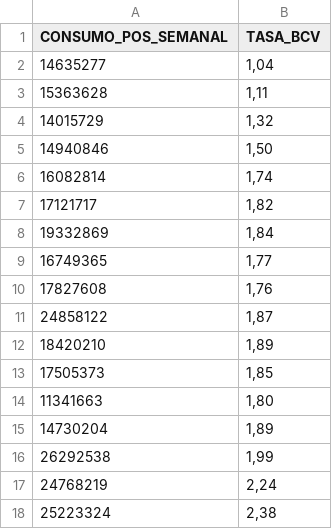
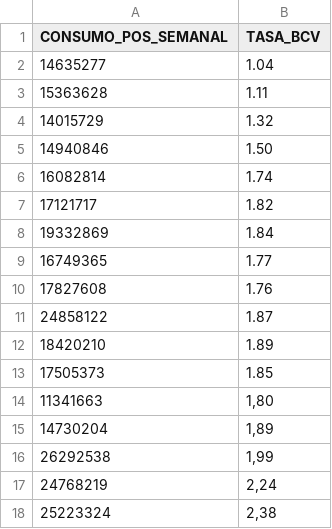
Before and after one commit to prodriguezl1998/Riesgo2_proyecto1, a CSV file: consumo_pos_semanal.csv, drawn as a sheet; only a part is shown.

Commit message:
Update consumo_pos_semanal.csv

```diff
--- a/consumo_pos_semanal.csv
+++ b/consumo_pos_semanal.csv
@@ -1,14 +1,14 @@
 CONSUMO_POS_SEMANAL;TASA_BCV
-14635277;1,04
-15363628;1,11
-14015729;1,32
-14940846;1,50
-16082814;1,74
-17121717;1,82
-19332869;1,84
-16749365;1,77
-17827608;1,76
-24858122;1,87
-18420210;1,89
-17505373;1,85
+14635277; 1.04
+15363628; 1.11
+14015729; 1.32
+14940846; 1.50
+16082814; 1.74
+17121717; 1.82
+19332869;1.84
+16749365;1.77
+17827608;1.76
+24858122;1.87
+18420210;1.89
+17505373;1.85
 11341663;1,80
```
